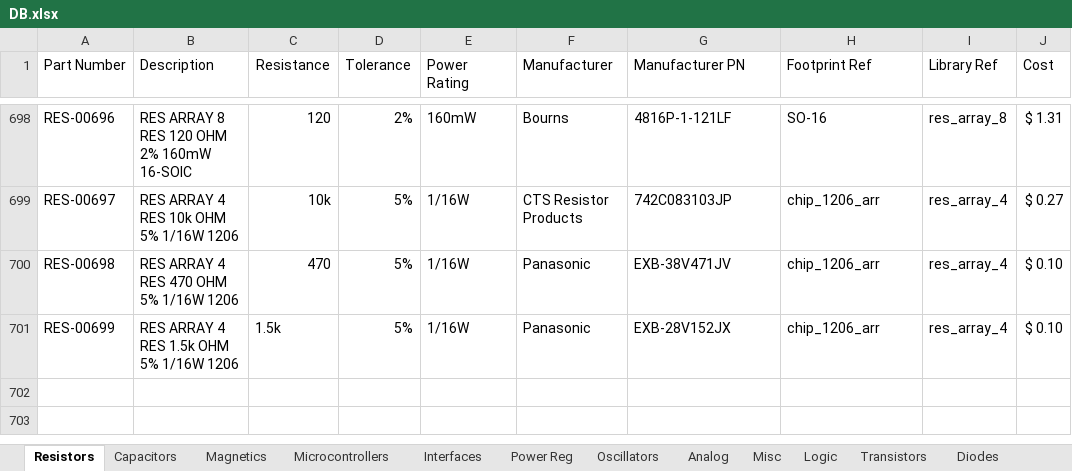
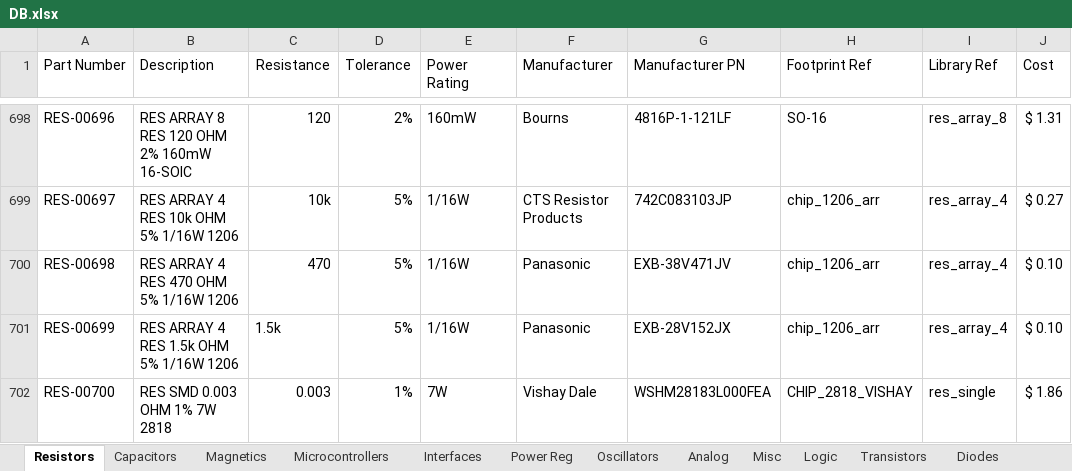
Before and after one commit to cwruRobotics/Altium_Central_Library, an Excel workbook: Library/Components/DB.xlsx, sheet Resistors, drawn as a sheet; only a part is shown, gaps mark what is left out; values as stored, in another font and other column widths than the file's, no borders; the diff names each change by its address in the sheet, - before the commit and + after, or states it on an @@ line.

Commit message:
Add lorge power resistor

```diff
--- a/Library/Components/DB.xlsx (sheet Resistors)
+++ b/Library/Components/DB.xlsx (sheet Resistors)
+row 702: RES-00700 | RES SMD 0.003 OHM 1% 7W 2818 | 0.003 | 1% | 7W | Vishay Dale | WSHM28183L000FEA | CHIP_2818_VISHAY | res_single | $ 1.86
```
Also changed, not shown: sheet Capacitors, 2 other files.
